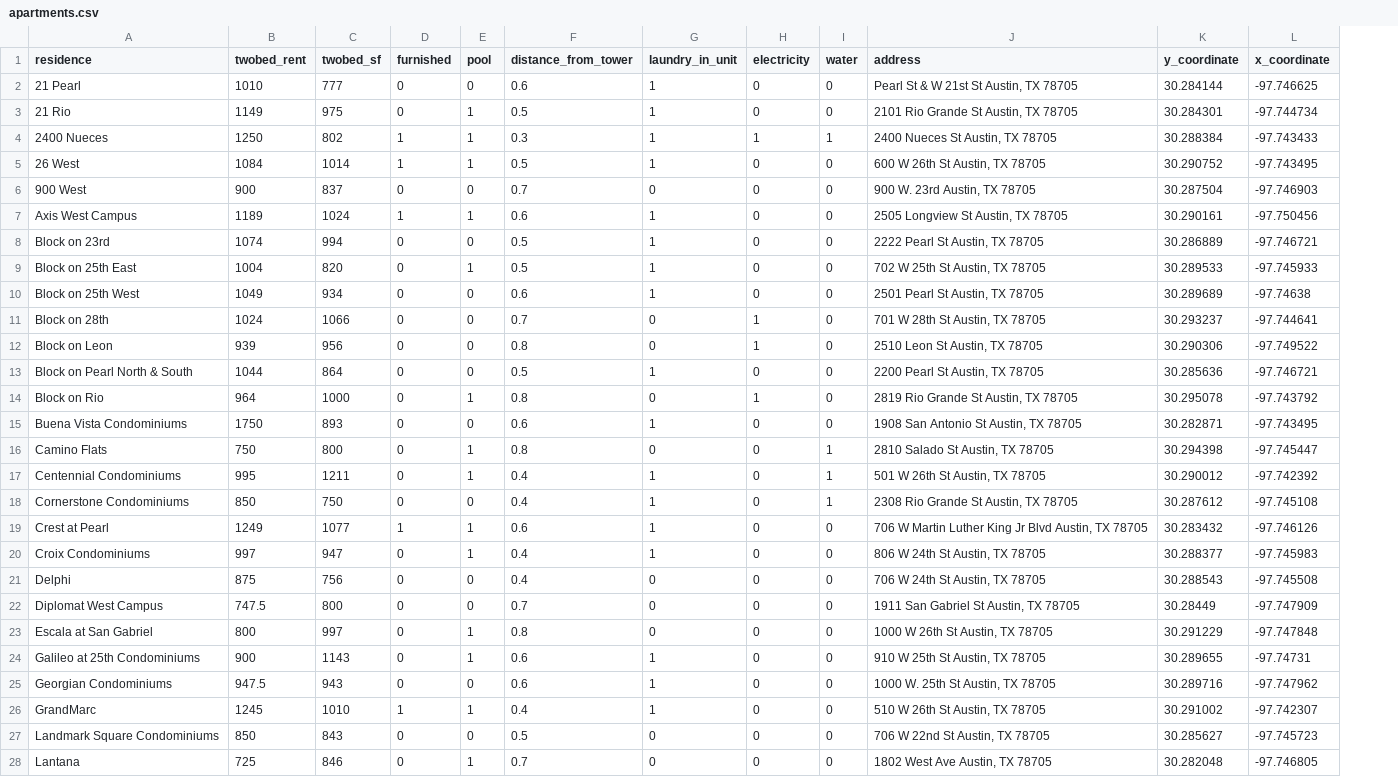
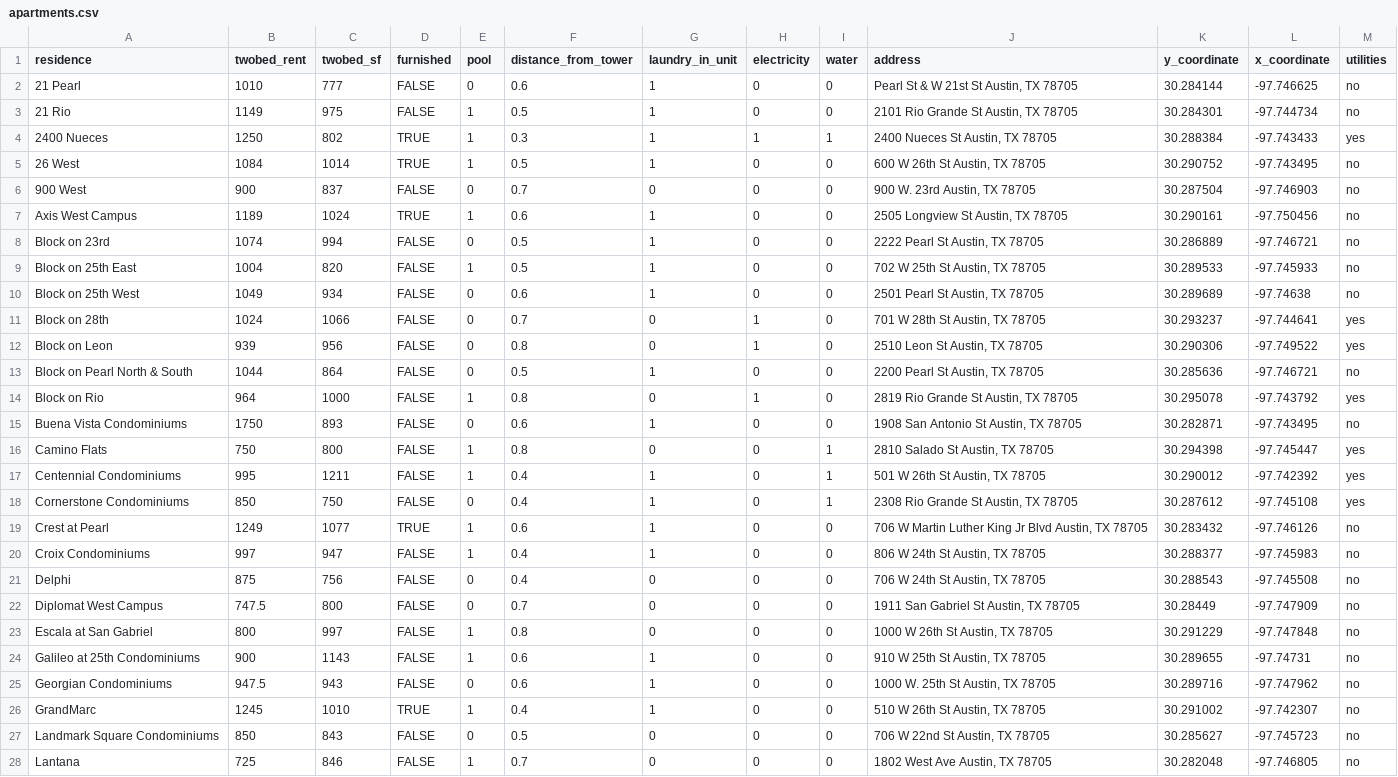
Before and after one commit to jgscott/DSGI, a CSV file: data/apartments.csv, drawn as a sheet; only a part is shown; the diff covers the shown part only; the diff names each change by its address in the sheet, - before the commit and + after, or states it on an @@ line.

```diff
--- a/data/apartments.csv
+++ b/data/apartments.csv
+column M (utilities), rows 2-28: no | no | yes | no | no | no | no | no | no | yes | yes | no | yes | no | yes | yes | yes | no | no | no | no | no | no | no | no | no | no
-D2:D3 (furnished): 0
+D2:D3 (furnished): FALSE
-D4:D5 (furnished): 1
+D4:D5 (furnished): TRUE
-D6 (furnished): 0
+D6 (furnished): FALSE
-D7 (furnished): 1
+D7 (furnished): TRUE
-D8:D18 (furnished): 0
+D8:D18 (furnished): FALSE
-D19 (furnished): 1
+D19 (furnished): TRUE
-D20:D25 (furnished): 0
+D20:D25 (furnished): FALSE
-D26 (furnished): 1
+D26 (furnished): TRUE
-D27:D28 (furnished): 0
+D27:D28 (furnished): FALSE
```
Also changed, not shown: 40 edited cells elsewhere in this file, 44 other files.
